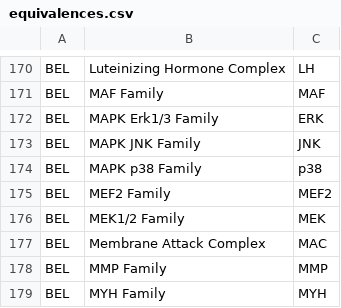
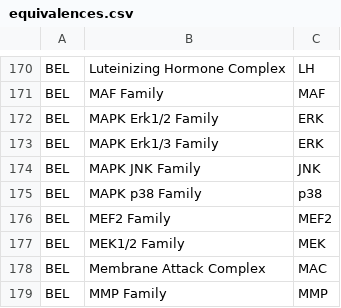
Before and after one commit to johnbachman/famplex, a CSV file: equivalences.csv, drawn as a sheet; only a part is shown, gaps mark what is left out; the shorter side is filled out with more unchanged rows; the diff names each change by its address in the sheet, - before the commit and + after, or states it on an @@ line.

Commit message:
Add ERK1/2 for BEL v1.0 compatibility

```diff
--- a/equivalences.csv
+++ b/equivalences.csv
+row 172: BEL | MAPK Erk1/2 Family | ERK
```
